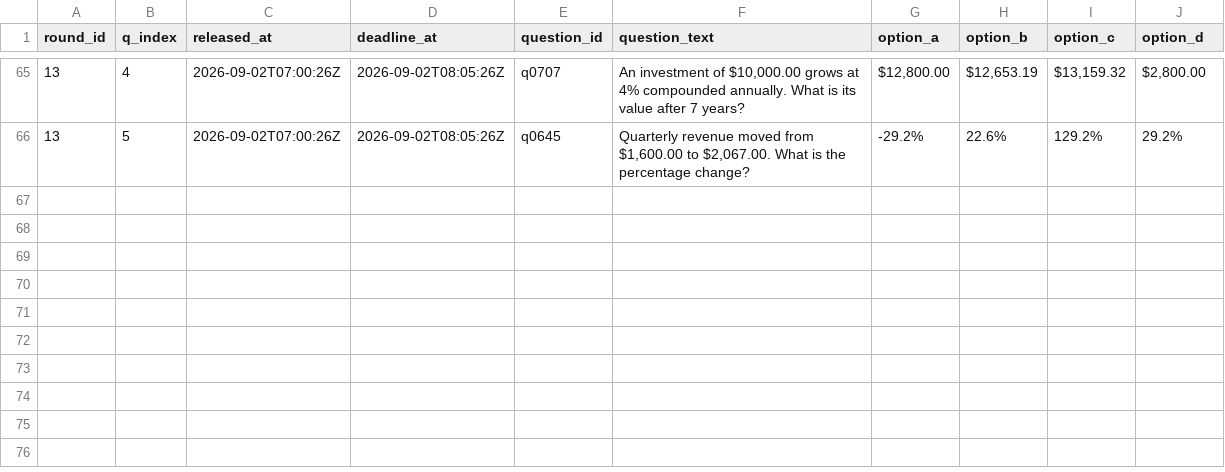
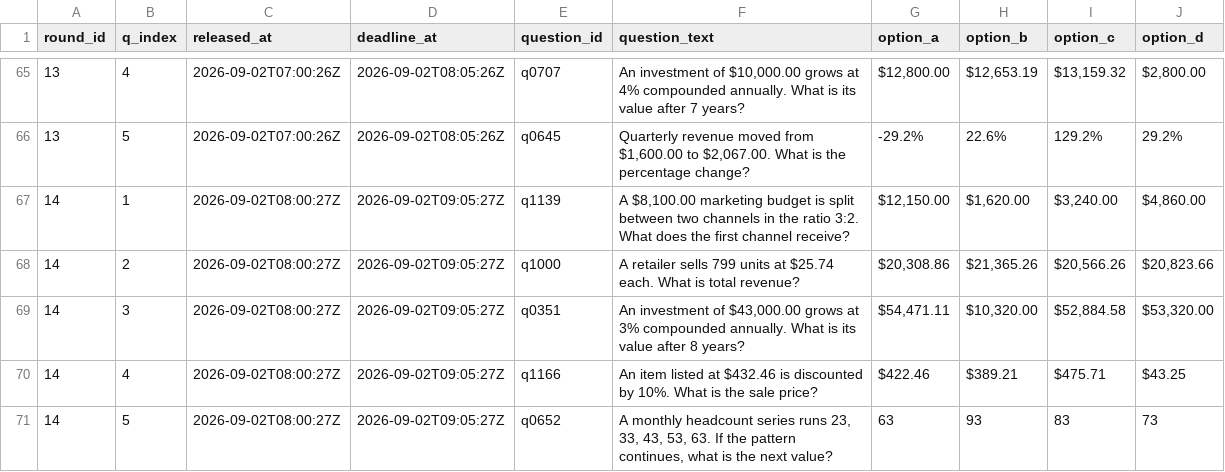
Before and after one commit to FaisalXL/dso429-hw1-questions, a CSV file: questions.csv, drawn as a sheet; only a part is shown, gaps mark what is left out; the diff names each change by its address in the sheet, - before the commit and + after, or states it on an @@ line.

```diff
--- a/questions.csv
+++ b/questions.csv
+row 67: 14 | 1 | 2026-09-02T08:00:27Z | 2026-09-02T09:05:27Z | q1139 | A $8,100.00 marketing budget is split between two channels in the ratio 3:2. What does the first channel receive? | $12,150.00 | $1,620.00 | $3,240.00 | $4,860.00
+row 68: 14 | 2 | 2026-09-02T08:00:27Z | 2026-09-02T09:05:27Z | q1000 | A retailer sells 799 units at $25.74 each. What is total revenue? | $20,308.86 | $21,365.26 | $20,566.26 | $20,823.66
+row 69: 14 | 3 | 2026-09-02T08:00:27Z | 2026-09-02T09:05:27Z | q0351 | An investment of $43,000.00 grows at 3% compounded annually. What is its value after 8 years? | $54,471.11 | $10,320.00 | $52,884.58 | $53,320.00
+row 70: 14 | 4 | 2026-09-02T08:00:27Z | 2026-09-02T09:05:27Z | q1166 | An item listed at $432.46 is discounted by 10%. What is the sale price? | $422.46 | $389.21 | $475.71 | $43.25
+row 71: 14 | 5 | 2026-09-02T08:00:27Z | 2026-09-02T09:05:27Z | q0652 | A monthly headcount series runs 23, 33, 43, 53, 63. If the pattern continues, what is the next value? | 63 | 93 | 83 | 73
```
Also changed, not shown: 43 other files.
